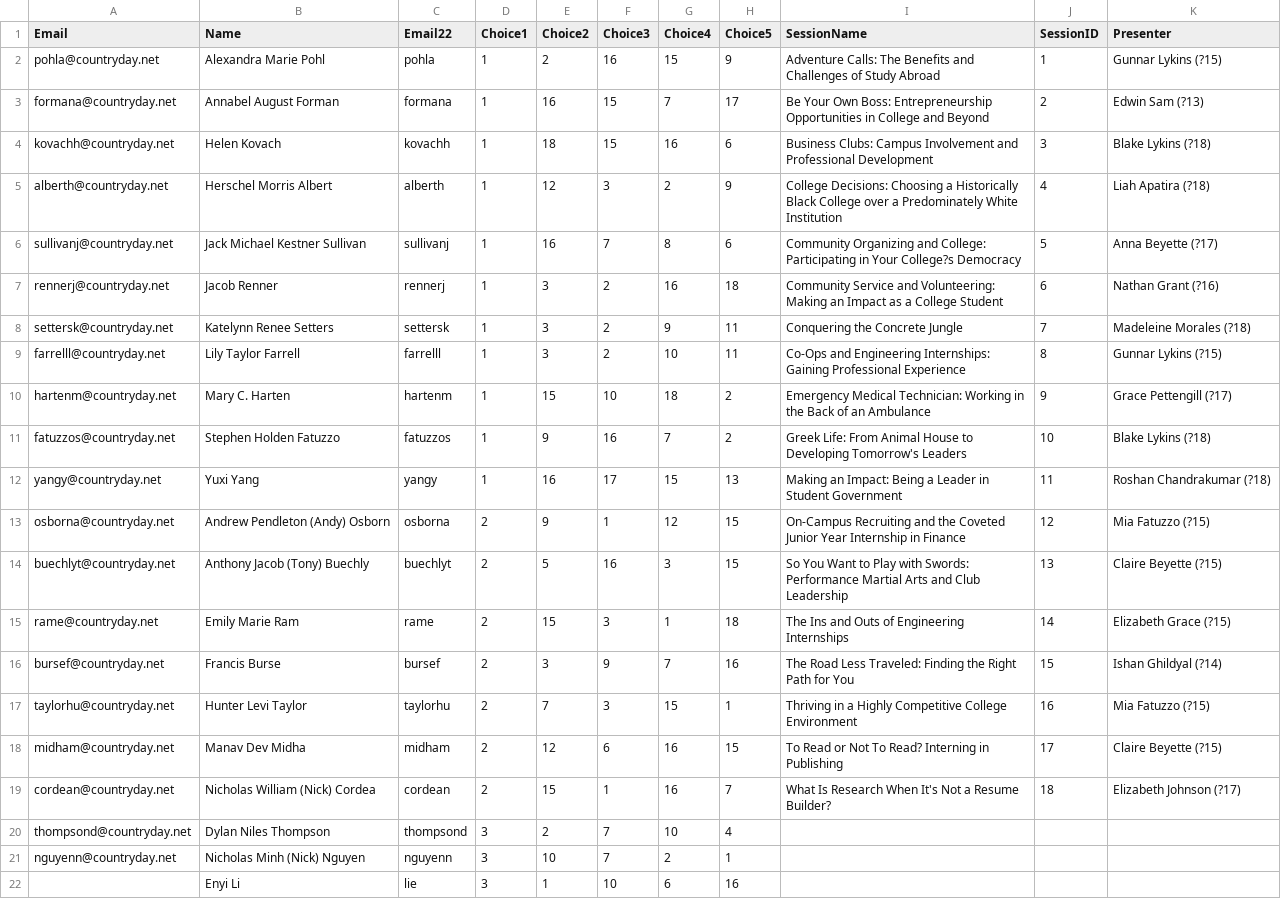
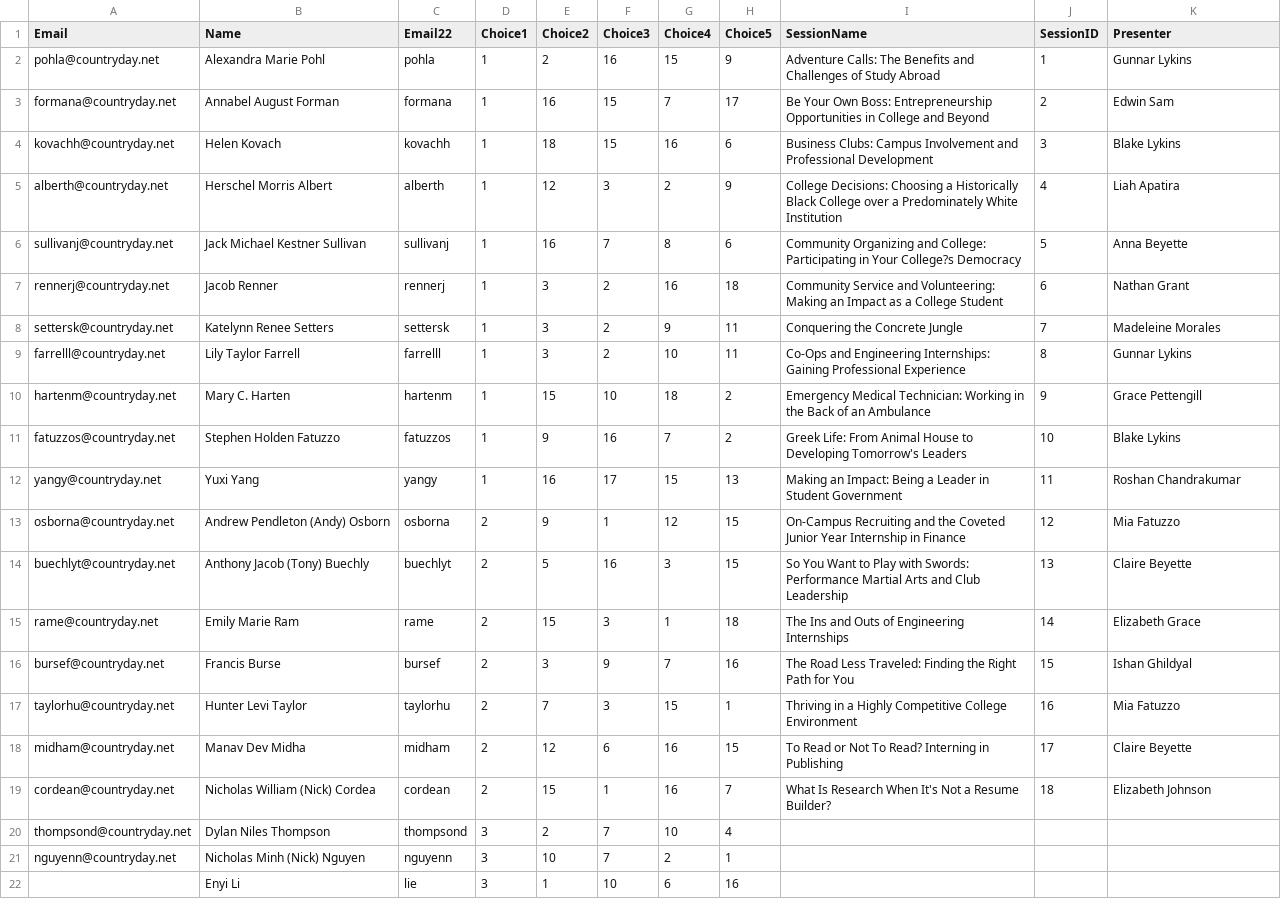
Before and after one commit to TheOddAdi8/Senior-Seminar-Duggal, a CSV file: SrSeminar_RawData.csv, drawn as a sheet; only a part is shown.

Commit message:
changed session.java a bit to make it more friendly towards what I'm trying to achieve and removed test print statement

```diff
--- a/SrSeminar_RawData.csv
+++ b/SrSeminar_RawData.csv
@@ -1,20 +1,20 @@
 Email,Name,Email22,Choice1,Choice2,Choice3,Choice4,Choice5,SessionName,SessionID,Presenter
-pohla@countryday.net,Alexandra Marie Pohl,pohla,1,2,16,15,9,Adventure Calls: The Benefits and Challenges of Study Abroad,1,Gunnar Lykins (?15)
-formana@countryday.net,Annabel August Forman,formana,1,16,15,7,17,Be Your Own Boss: Entrepreneurship Opportunities in College and Beyond,2,Edwin Sam (?13)
-kovachh@countryday.net,Helen Kovach,kovachh,1,18,15,16,6,Business Clubs: Campus Involvement and Professional Development,3,Blake Lykins (?18)
-alberth@countryday.net,Herschel Morris Albert,alberth,1,12,3,2,9,College Decisions: Choosing a Historically Black College over a Predominately White Institution,4,Liah Apatira (?18)
-sullivanj@countryday.net,Jack Michael Kestner Sullivan,sullivanj,1,16,7,8,6,Community Organizing and College: Participating in Your College?s Democracy,5,Anna Beyette (?17)
-rennerj@countryday.net,Jacob Renner,rennerj,1,3,2,16,18,Community Service and Volunteering: Making an Impact as a College Student,6,Nathan Grant (?16)
-settersk@countryday.net,Katelynn Renee Setters,settersk,1,3,2,9,11,Conquering the Concrete Jungle,7,Madeleine Morales (?18)
-farrelll@countryday.net,Lily Taylor Farrell,farrelll,1,3,2,10,11,Co-Ops and Engineering Internships: Gaining Professional Experience,8,Gunnar Lykins (?15)
-hartenm@countryday.net,Mary C. Harten,hartenm,1,15,10,18,2,Emergency Medical Technician: Working in the Back of an Ambulance,9,Grace Pettengill (?17)
-fatuzzos@countryday.net,Stephen Holden Fatuzzo,fatuzzos,1,9,16,7,2,Greek Life: From Animal House to Developing Tomorrow's Leaders,10,Blake Lykins (?18)
-yangy@countryday.net,Yuxi Yang,yangy,1,16,17,15,13,Making an Impact: Being a Leader in Student Government,11,Roshan Chandrakumar (?18)
-osborna@countryday.net,Andrew Pendleton (Andy) Osborn,osborna,2,9,1,12,15,On-Campus Recruiting and the Coveted Junior Year Internship in Finance,12,Mia Fatuzzo (?15)
-buechlyt@countryday.net,Anthony Jacob (Tony) Buechly,buechlyt,2,5,16,3,15,So You Want to Play with Swords: Performance Martial Arts and Club Leadership,13,Claire Beyette (?15)
-rame@countryday.net,Emily Marie Ram,rame,2,15,3,1,18,The Ins and Outs of Engineering Internships,14,Elizabeth Grace (?15)
-bursef@countryday.net,Francis Burse,bursef,2,3,9,7,16,The Road Less Traveled: Finding the Right Path for You,15,Ishan Ghildyal (?14)
-taylorhu@countryday.net,Hunter Levi Taylor,taylorhu,2,7,3,15,1,Thriving in a Highly Competitive College Environment,16,Mia Fatuzzo (?15)
-midham@countryday.net,Manav Dev Midha,midham,2,12,6,16,15,To Read or Not To Read? Interning in Publishing,17,Claire Beyette (?15)
-cordean@countryday.net,Nicholas William (Nick) Cordea,cordean,2,15,1,16,7,What Is Research When It's Not a Resume Builder?,18,Elizabeth Johnson (?17)
+pohla@countryday.net,Alexandra Marie Pohl,pohla,1,2,16,15,9,Adventure Calls: The Benefits and Challenges of Study Abroad,1,Gunnar Lykins
+formana@countryday.net,Annabel August Forman,formana,1,16,15,7,17,Be Your Own Boss: Entrepreneurship Opportunities in College and Beyond,2,Edwin Sam
+kovachh@countryday.net,Helen Kovach,kovachh,1,18,15,16,6,Business Clubs: Campus Involvement and Professional Development,3,Blake Lykins
+alberth@countryday.net,Herschel Morris Albert,alberth,1,12,3,2,9,College Decisions: Choosing a Historically Black College over a Predominately White Institution,4,Liah Apatira
+sullivanj@countryday.net,Jack Michael Kestner Sullivan,sullivanj,1,16,7,8,6,Community Organizing and College: Participating in Your College?s Democracy,5,Anna Beyette
+rennerj@countryday.net,Jacob Renner,rennerj,1,3,2,16,18,Community Service and Volunteering: Making an Impact as a College Student,6,Nathan Grant
+settersk@countryday.net,Katelynn Renee Setters,settersk,1,3,2,9,11,Conquering the Concrete Jungle,7,Madeleine Morales
+farrelll@countryday.net,Lily Taylor Farrell,farrelll,1,3,2,10,11,Co-Ops and Engineering Internships: Gaining Professional Experience,8,Gunnar Lykins
+hartenm@countryday.net,Mary C. Harten,hartenm,1,15,10,18,2,Emergency Medical Technician: Working in the Back of an Ambulance,9,Grace Pettengill
+fatuzzos@countryday.net,Stephen Holden Fatuzzo,fatuzzos,1,9,16,7,2,Greek Life: From Animal House to Developing Tomorrow's Leaders,10,Blake Lykins
+yangy@countryday.net,Yuxi Yang,yangy,1,16,17,15,13,Making an Impact: Being a Leader in Student Government,11,Roshan Chandrakumar
+osborna@countryday.net,Andrew Pendleton (Andy) Osborn,osborna,2,9,1,12,15,On-Campus Recruiting and the Coveted Junior Year Internship in Finance,12,Mia Fatuzzo
+buechlyt@countryday.net,Anthony Jacob (Tony) Buechly,buechlyt,2,5,16,3,15,So You Want to Play with Swords: Performance Martial Arts and Club Leadership,13,Claire Beyette
+rame@countryday.net,Emily Marie Ram,rame,2,15,3,1,18,The Ins and Outs of Engineering Internships,14,Elizabeth Grace
+bursef@countryday.net,Francis Burse,bursef,2,3,9,7,16,The Road Less Traveled: Finding the Right Path for You,15,Ishan Ghildyal
+taylorhu@countryday.net,Hunter Levi Taylor,taylorhu,2,7,3,15,1,Thriving in a Highly Competitive College Environment,16,Mia Fatuzzo
+midham@countryday.net,Manav Dev Midha,midham,2,12,6,16,15,To Read or Not To Read? Interning in Publishing,17,Claire Beyette
+cordean@countryday.net,Nicholas William (Nick) Cordea,cordean,2,15,1,16,7,What Is Research When It's Not a Resume Builder?,18,Elizabeth Johnson
 thompsond@countryday.net,Dylan Niles Thompson,thompsond,3,2,7,10,4,,,
```
Also changed, not shown: 2 other files.
